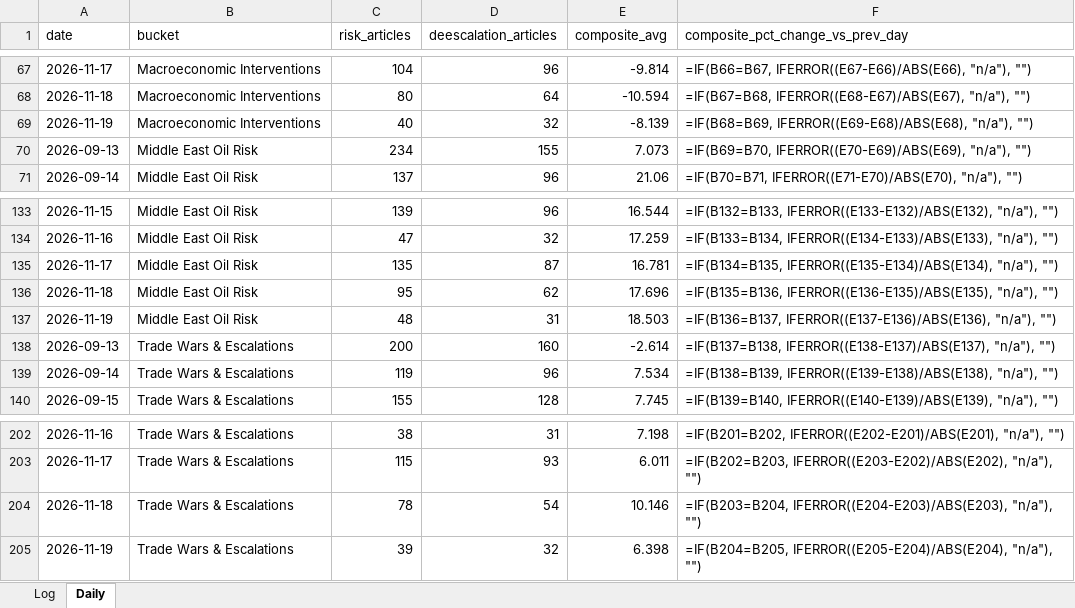
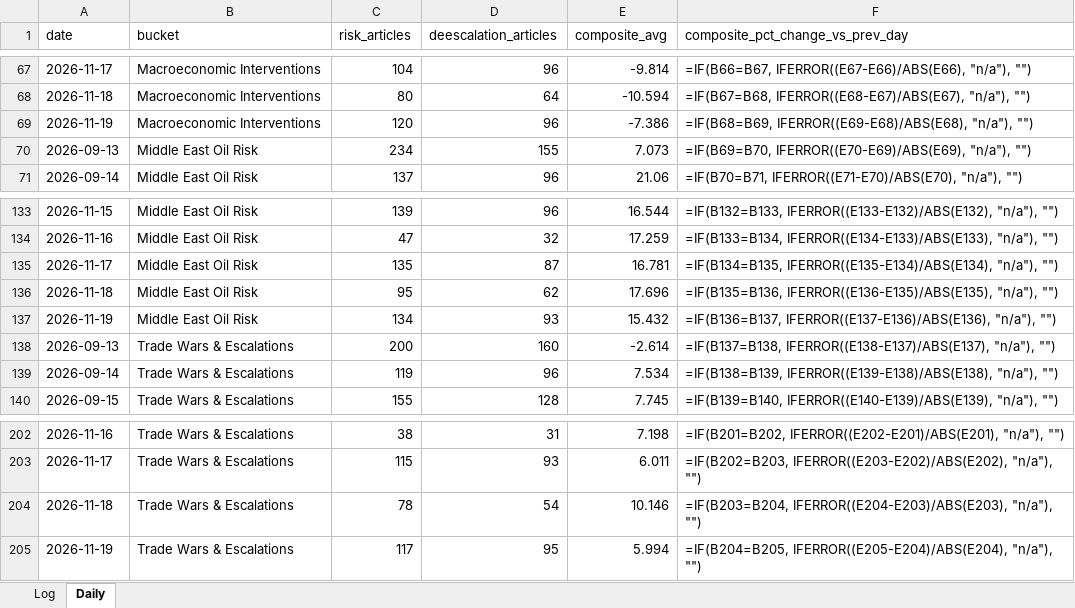
Before and after one commit to Jamesssurfer/CriticalNews_Sentiment, an Excel workbook: data/sentiment_log.xlsx, sheet Daily, drawn as a sheet; only a part is shown, gaps mark what is left out; values as stored, in another font and other column widths than the file's, no borders; formulas without a stored value are shown as written; the diff names each change by its address in the sheet, - before the commit and + after, or states it on an @@ line.

```diff
--- a/data/sentiment_log.xlsx (sheet Daily)
+++ b/data/sentiment_log.xlsx (sheet Daily)
-C69 (risk_articles): 40
+C69 (risk_articles): 120
-D69 (deescalation_articles): 32
+D69 (deescalation_articles): 96
-E69 (composite_avg): -8.139
+E69 (composite_avg): -7.386
-C137 (risk_articles): 48
+C137 (risk_articles): 134
-D137 (deescalation_articles): 31
+D137 (deescalation_articles): 93
-E137 (composite_avg): 18.503
+E137 (composite_avg): 15.432
-C205 (risk_articles): 39
+C205 (risk_articles): 117
-D205 (deescalation_articles): 32
+D205 (deescalation_articles): 95
-E205 (composite_avg): 6.398
+E205 (composite_avg): 5.994
```
Also changed, not shown: 1 other file.
